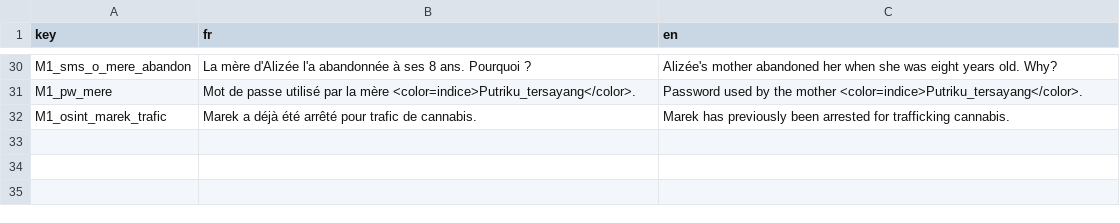
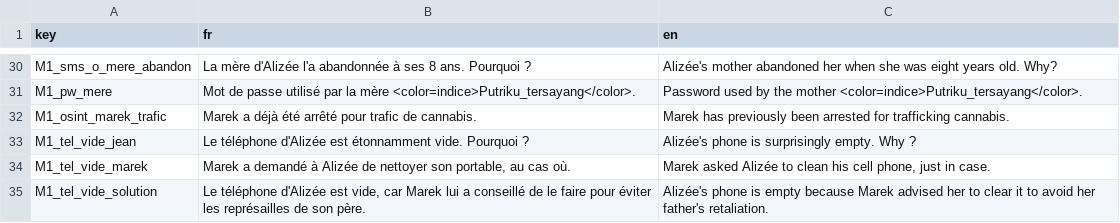
Before and after one commit to creerjeuvideoseul/whitehat_godot, a CSV file: translations/indices.csv, drawn as a sheet; only a part is shown, gaps mark what is left out; the diff names each change by its address in the sheet, - before the commit and + after, or states it on an @@ line.

Commit message:
Rend les indices cliquables et remplit le panneau Collecte d'indices
Le clic sur un passage color=indice remplace desormais le declenchement
automatique a l'affichage (supprime IndiceRevealTracker et les unlocks
immediats) : survol -> ClueClicked, clic -> deblocage + encart central
(ClueSpotlight) + panneau lateral deploye. Le panneau se remplit par
categorie/date avec le meme style de bulle que ChatBubble.

Ajuste aussi la mise en page du bureau en consequence : taille/image du
telephone d'Alizee, largeur du panneau Collecte d'indices et des fenetres
SMS/Mail/Galerie/Coffre, alignement de la colonne contacts (mail vs sms),
bouton de reduction du panneau repositionne au format bouton standard.

```diff
--- a/translations/indices.csv
+++ b/translations/indices.csv
+row 33: M1_tel_vide_jean | Le téléphone d'Alizée est étonnamment vide. Pourquoi ? | Alizée's phone is surprisingly empty. Why ?
+row 34: M1_tel_vide_marek | Marek a demandé à Alizée de nettoyer son portable, au cas où. | Marek asked Alizée to clean his cell phone, just in case.
+row 35: M1_tel_vide_solution | Le téléphone d'Alizée est vide, car Marek lui a conseillé de le faire pour éviter les représailles de son père. | Alizée's phone is empty because Marek advised her to clear it to avoid her father's retaliation.
```
Also changed, not shown: 39 other files.
